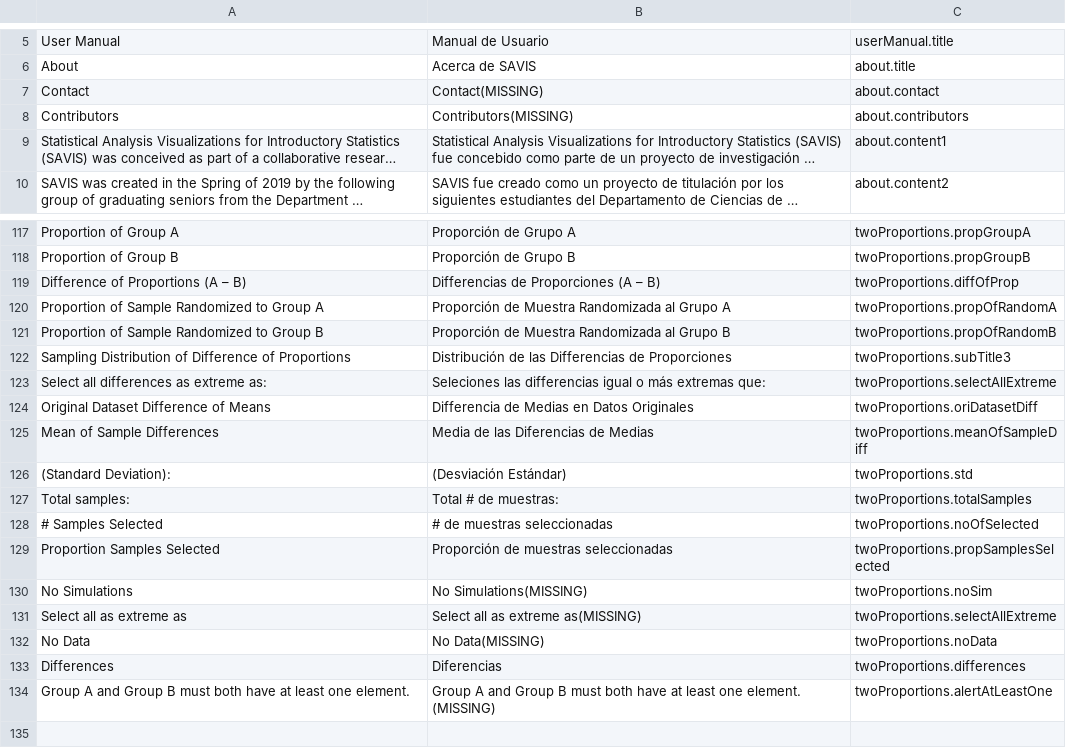
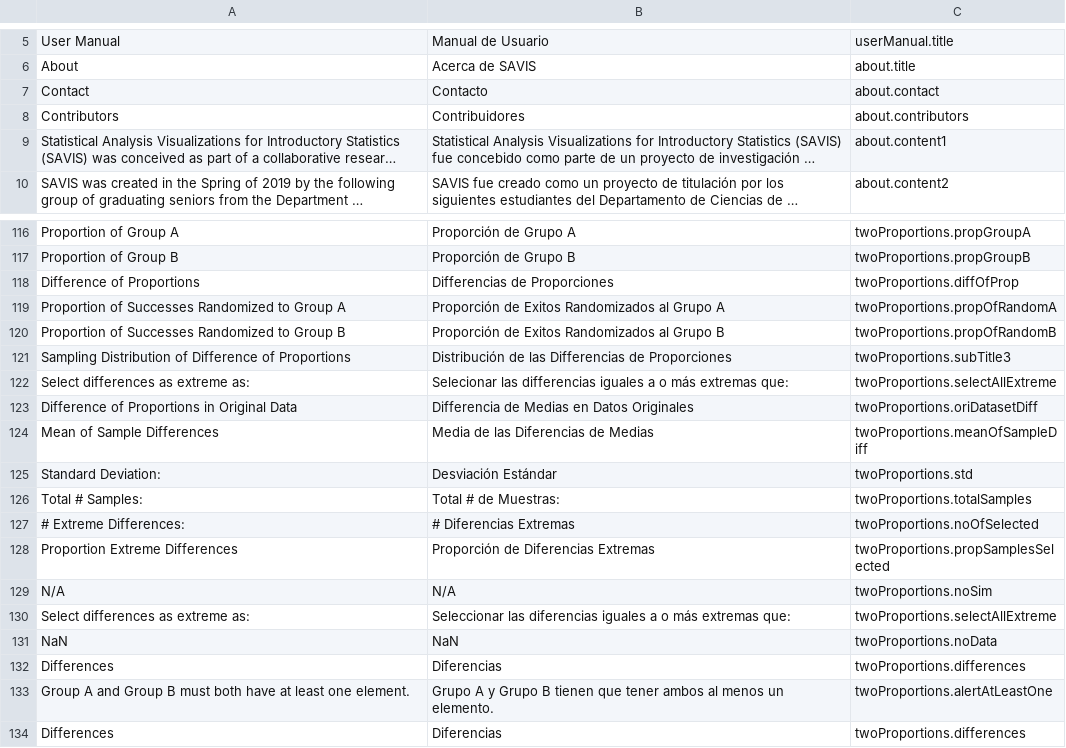
Before and after one commit to csus190teamtbd/SeniorProject, a CSV file: src/translationSource/translationData.csv, drawn as a sheet; only a part is shown, gaps mark what is left out; the shorter side is filled out with more unchanged rows; long unchanged cells end in …; addresses are those after the commit; the diff covers the shown part only; the diff names each change by its address in the sheet, - before the commit and + after, or states it on an @@ line.

```diff
--- a/src/translationSource/translationData.csv
+++ b/src/translationSource/translationData.csv
-B7: Contact(MISSING)
+B7: Contacto
-B8: Contributors(MISSING)
+B8: Contribuidores
-A118: Difference of Proportions (A – B)
+A118: Difference of Proportions
-B118: Differencias de Proporciones (A – B)
+B118: Differencias de Proporciones
-A119: Proportion of Sample Randomized to Group A
+A119: Proportion of Successes Randomized to Group A
-B119: Proporción de Muestra Randomizada al Grupo A
+B119: Proporción de Exitos Randomizados al Grupo A
-A120: Proportion of Sample Randomized to Group B
+A120: Proportion of Successes Randomized to Group B
-B120: Proporción de Muestra Randomizada al Grupo B
+B120: Proporción de Exitos Randomizados al Grupo B
-A122: Select all differences as extreme as:
+A122: Select differences as extreme as:
-B122: Seleciones las differencias igual o más…
+B122: Selecionar las differencias iguales a o más…
-A123: Original Dataset Difference of Means
+A123: Difference of Proportions in Original Data
-A125: (Standard Deviation):
+A125: Standard Deviation:
-B125: (Desviación Estándar)
+B125: Desviación Estándar
-A126: Total samples:
+A126: Total # Samples:
-B126: Total # de muestras:
+B126: Total # de Muestras:
-A127: # Samples Selected
+A127: # Extreme Differences:
-B127: # de muestras seleccionadas
+B127: # Diferencias Extremas
-A128: Proportion Samples Selected
+A128: Proportion Extreme Differences
-B128: Proporción de muestras seleccionadas
+B128: Proporción de Diferencias Extremas
-A129: No Simulations
+A129: N/A
-B129: No Simulations(MISSING)
+B129: N/A
-A130: Select all as extreme as
+A130: Select differences as extreme as:
-B130: Select all as extreme as(MISSING)
+B130: Seleccionar las diferencias iguales a o más extremas que:
-A131: No Data
+A131: NaN
-B131: No Data(MISSING)
+B131: NaN
+row 132: Differences | Diferencias | twoProportions.differences
+row 133: Group A and Group B must both have at least one element. | Grupo A y Grupo B tienen que tener ambos al menos un elemento. | twoProportions.alertAtLeastOne
```
Also changed, not shown: 1 removed row, 1 moved row and 64 edited cells elsewhere in this file, 8 other files.
